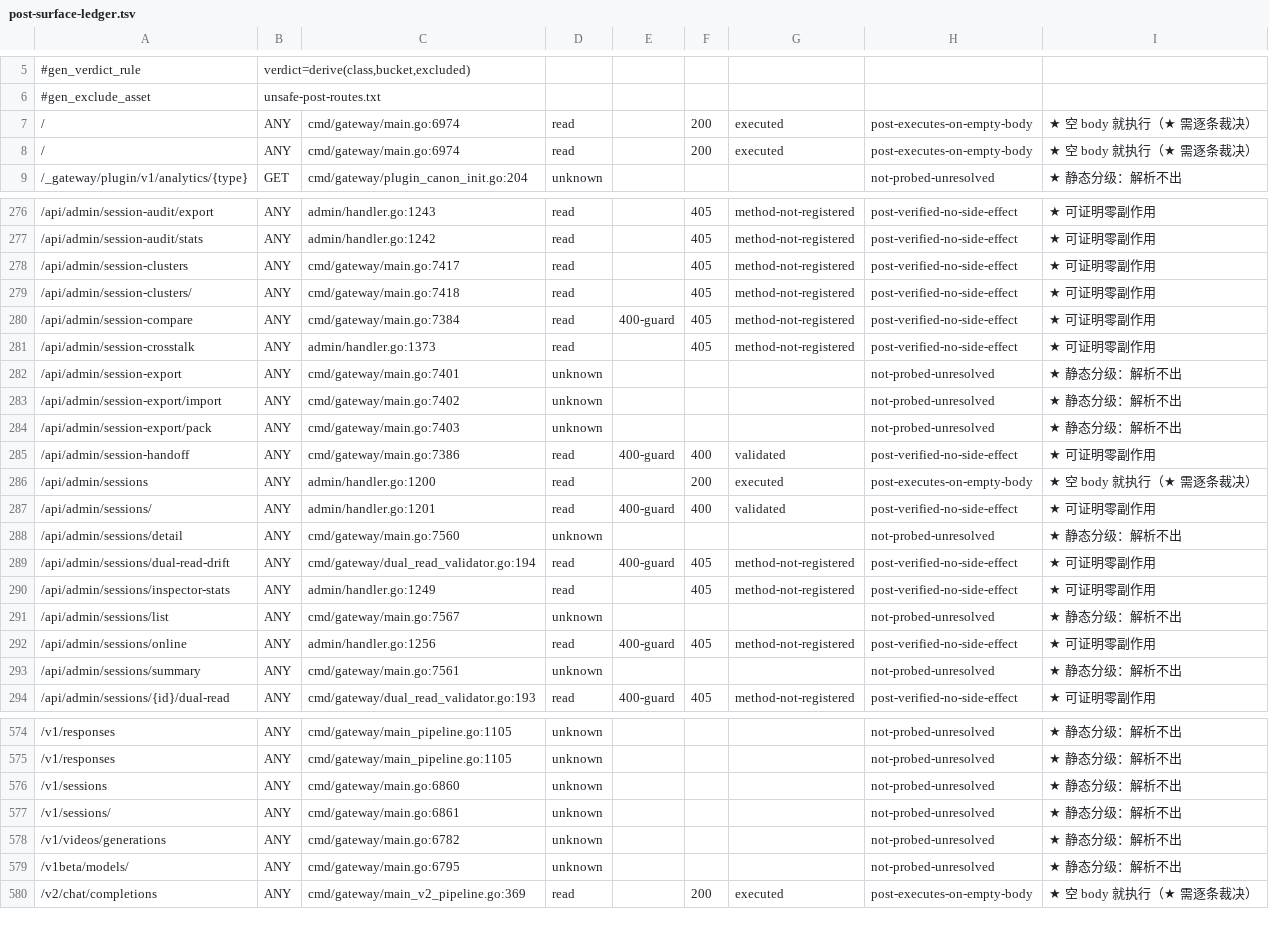
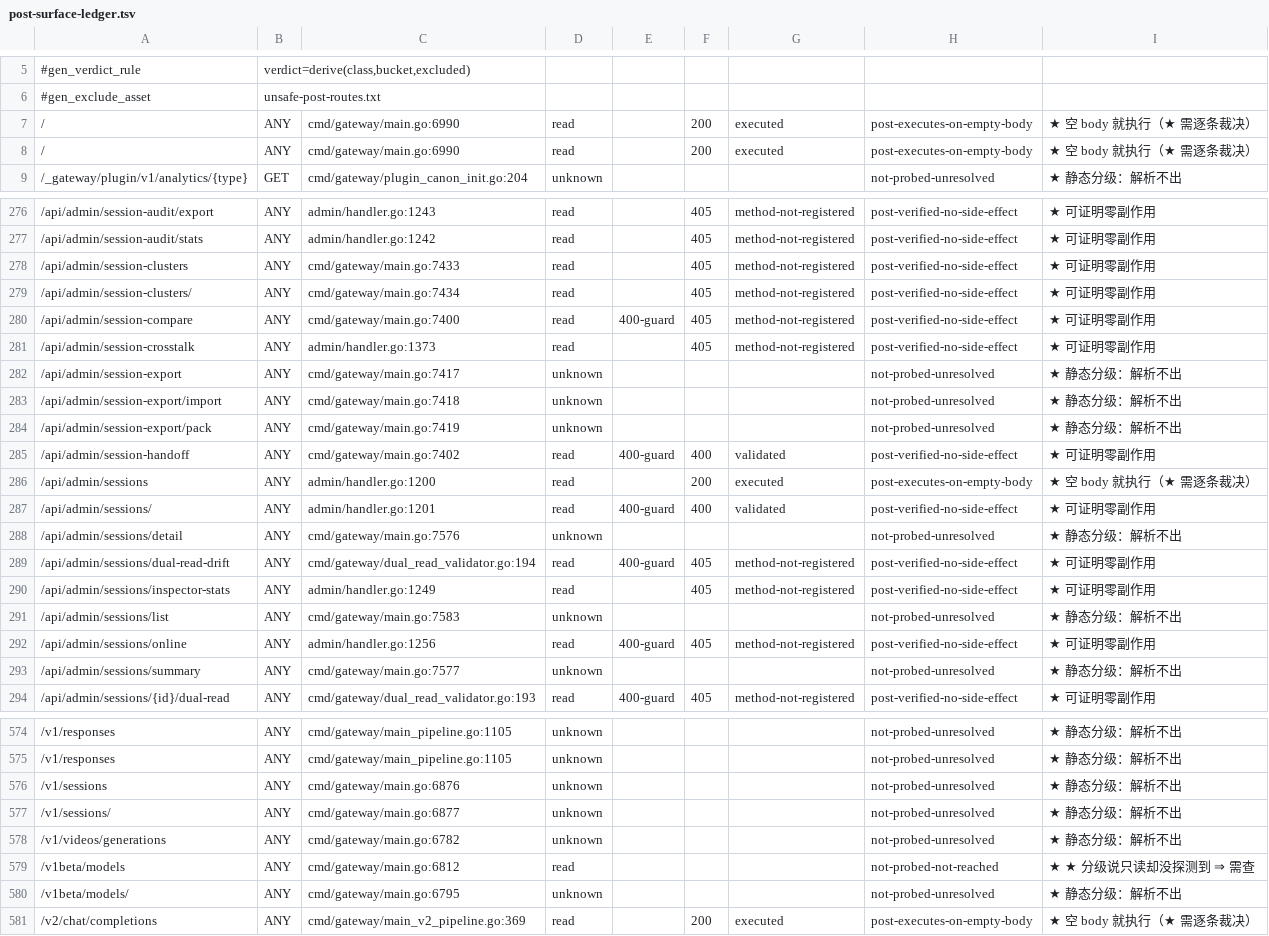
Before and after one commit to halfking/ai-native-gateway-core, a TSV file: scripts/audit/asset/post-surface-ledger.tsv, drawn as a sheet; only a part is shown, gaps mark what is left out; the diff covers the shown part only.

Commit message:
fix(ursmcheck): 收尾合并带进来的第 4 处漂移（★ POST 面台账少 1 行）
★ 根因（★ 同源）：★ 上游给 `cmd/gateway/main.go` 加了 `mux.HandleFunc("/v1beta/models", …)`
⇒ ⇒ 路由清单从 576 行变 577 行 ⇒ ⇒ `post-surface-ledger.tsv` 少 1 行
⇒ ⇒ `TestPostSurfaceLedgerCoversEveryRoute` 红（★ 576 ≠ 577）
⇒ ⇒ 并连带 `.tsv` 掏空洞把该台账判成「读方在【基线】就红」。

★ 修法（★ **用生成器自己重算**，★ 不是手工拼一行）：
· ① 静态分级：`python3 scripts/audit/post-surface-classify.py` ⇒ ★ 现算 577 行
  ⇒ ⇒ 新路由 `/v1beta/models` 被判 **class=read**（★ handler `ServeGeminiModels` 解析得出）。
· ② 探测产物：★ R159 轮的原始产物不在仓内 ⇒ ⇒ 从现有台账**反推**
  （★ 台账列 6=code、列 7=bucket ⇒ probe 列 4=code、列 6=bucket）⇒ ⇒ 产物名保持
  ★ `kx-r159-post-probe3.tsv`（★ ⇒ 台账头的 provenance 逐字不变）。
· ③ `bash scripts/audit/post-surface-probe.sh ledger <probe> <class>` ⇒ ⇒ 生成器输出新台账。

★ 差异（★ 逐行核过）：★ **新增 1 行** ＋ **63 行仅 `src` 行号位移**（★ 上游 +16 行）
＋ **其它变化 0**（★ 零裁决漂移）＋ 头部**逐字一致**。
★ 新行的裁决 = `not-probed-not-reached`（★ 推导规则 `verdict=derive(class,bucket,excluded)`：
★ class=read 但没探测过 ⇒ ⇒ 该档）⇒ ⇒ **是机器推导出来的，不是人工裁决**。

★ 验证：★ `go test ./scripts/ursmcheck/ -run 'TestPostSurface' -count=1` ⇒ **ok 2.271 s**。

```diff
--- a/scripts/audit/asset/post-surface-ledger.tsv
+++ b/scripts/audit/asset/post-surface-ledger.tsv
@@ -6,4 +6,4 @@
 #gen_exclude_asset	unsafe-post-routes.txt
-/	ANY	cmd/gateway/main.go:6974	read		200	executed	post-executes-on-empty-body	★ 空 body 就执行（★ 需逐条裁决）
-/	ANY	cmd/gateway/main.go:6974	read		200	executed	post-executes-on-empty-body	★ 空 body 就执行（★ 需逐条裁决）
+/	ANY	cmd/gateway/main.go:6990	read		200	executed	post-executes-on-empty-body	★ 空 body 就执行（★ 需逐条裁决）
+/	ANY	cmd/gateway/main.go:6990	read		200	executed	post-executes-on-empty-body	★ 空 body 就执行（★ 需逐条裁决）
 /_gateway/plugin/v1/analytics/{type}	GET	cmd/gateway/plugin_canon_init.go:204	unknown				not-probed-unresolved	★ 静态分级：解析不出
@@ -277,18 +277,18 @@
 /api/admin/session-audit/stats	ANY	admin/handler.go:1242	read		405	method-not-registered	post-verified-no-side-effect	★ 可证明零副作用
-/api/admin/session-clusters	ANY	cmd/gateway/main.go:7417	read		405	method-not-registered	post-verified-no-side-effect	★ 可证明零副作用
-/api/admin/session-clusters/	ANY	cmd/gateway/main.go:7418	read		405	method-not-registered	post-verified-no-side-effect	★ 可证明零副作用
-/api/admin/session-compare	ANY	cmd/gateway/main.go:7384	read	400-guard	405	method-not-registered	post-verified-no-side-effect	★ 可证明零副作用
+/api/admin/session-clusters	ANY	cmd/gateway/main.go:7433	read		405	method-not-registered	post-verified-no-side-effect	★ 可证明零副作用
+/api/admin/session-clusters/	ANY	cmd/gateway/main.go:7434	read		405	method-not-registered	post-verified-no-side-effect	★ 可证明零副作用
+/api/admin/session-compare	ANY	cmd/gateway/main.go:7400	read	400-guard	405	method-not-registered	post-verified-no-side-effect	★ 可证明零副作用
 /api/admin/session-crosstalk	ANY	admin/handler.go:1373	read		405	method-not-registered	post-verified-no-side-effect	★ 可证明零副作用
-/api/admin/session-export	ANY	cmd/gateway/main.go:7401	unknown				not-probed-unresolved	★ 静态分级：解析不出
-/api/admin/session-export/import	ANY	cmd/gateway/main.go:7402	unknown				not-probed-unresolved	★ 静态分级：解析不出
-/api/admin/session-export/pack	ANY	cmd/gateway/main.go:7403	unknown				not-probed-unresolved	★ 静态分级：解析不出
-/api/admin/session-handoff	ANY	cmd/gateway/main.go:7386	read	400-guard	400	validated	post-verified-no-side-effect	★ 可证明零副作用
+/api/admin/session-export	ANY	cmd/gateway/main.go:7417	unknown				not-probed-unresolved	★ 静态分级：解析不出
+/api/admin/session-export/import	ANY	cmd/gateway/main.go:7418	unknown				not-probed-unresolved	★ 静态分级：解析不出
+/api/admin/session-export/pack	ANY	cmd/gateway/main.go:7419	unknown				not-probed-unresolved	★ 静态分级：解析不出
+/api/admin/session-handoff	ANY	cmd/gateway/main.go:7402	read	400-guard	400	validated	post-verified-no-side-effect	★ 可证明零副作用
 /api/admin/sessions	ANY	admin/handler.go:1200	read		200	executed	post-executes-on-empty-body	★ 空 body 就执行（★ 需逐条裁决）
 /api/admin/sessions/	ANY	admin/handler.go:1201	read	400-guard	400	validated	post-verified-no-side-effect	★ 可证明零副作用
-/api/admin/sessions/detail	ANY	cmd/gateway/main.go:7560	unknown				not-probed-unresolved	★ 静态分级：解析不出
+/api/admin/sessions/detail	ANY	cmd/gateway/main.go:7576	unknown				not-probed-unresolved	★ 静态分级：解析不出
 /api/admin/sessions/dual-read-drift	ANY	cmd/gateway/dual_read_validator.go:194	read	400-guard	405	method-not-registered	post-verified-no-side-effect	★ 可证明零副作用
 /api/admin/sessions/inspector-stats	ANY	admin/handler.go:1249	read		405	method-not-registered	post-verified-no-side-effect	★ 可证明零副作用
-/api/admin/sessions/list	ANY	cmd/gateway/main.go:7567	unknown				not-probed-unresolved	★ 静态分级：解析不出
+/api/admin/sessions/list	ANY	cmd/gateway/main.go:7583	unknown				not-probed-unresolved	★ 静态分级：解析不出
 /api/admin/sessions/online	ANY	admin/handler.go:1256	read	400-guard	405	method-not-registered	post-verified-no-side-effect	★ 可证明零副作用
-/api/admin/sessions/summary	ANY	cmd/gateway/main.go:7561	unknown				not-probed-unresolved	★ 静态分级：解析不出
+/api/admin/sessions/summary	ANY	cmd/gateway/main.go:7577	unknown				not-probed-unresolved	★ 静态分级：解析不出
 /api/admin/sessions/{id}/dual-read	ANY	cmd/gateway/dual_read_validator.go:193	read	400-guard	405	method-not-registered	post-verified-no-side-effect	★ 可证明零副作用
@@ -575,5 +575,6 @@
 /v1/responses	ANY	cmd/gateway/main_pipeline.go:1105	unknown				not-probed-unresolved	★ 静态分级：解析不出
-/v1/sessions	ANY	cmd/gateway/main.go:6860	unknown				not-probed-unresolved	★ 静态分级：解析不出
-/v1/sessions/	ANY	cmd/gateway/main.go:6861	unknown				not-probed-unresolved	★ 静态分级：解析不出
+/v1/sessions	ANY	cmd/gateway/main.go:6876	unknown				not-probed-unresolved	★ 静态分级：解析不出
+/v1/sessions/	ANY	cmd/gateway/main.go:6877	unknown				not-probed-unresolved	★ 静态分级：解析不出
 /v1/videos/generations	ANY	cmd/gateway/main.go:6782	unknown				not-probed-unresolved	★ 静态分级：解析不出
+/v1beta/models	ANY	cmd/gateway/main.go:6812	read				not-probed-not-reached	★ ★ 分级说只读却没探测到 ⇒ 需查
 /v1beta/models/	ANY	cmd/gateway/main.go:6795	unknown				not-probed-unresolved	★ 静态分级：解析不出
```
Also changed, not shown: 50 edited cells elsewhere in this file.
